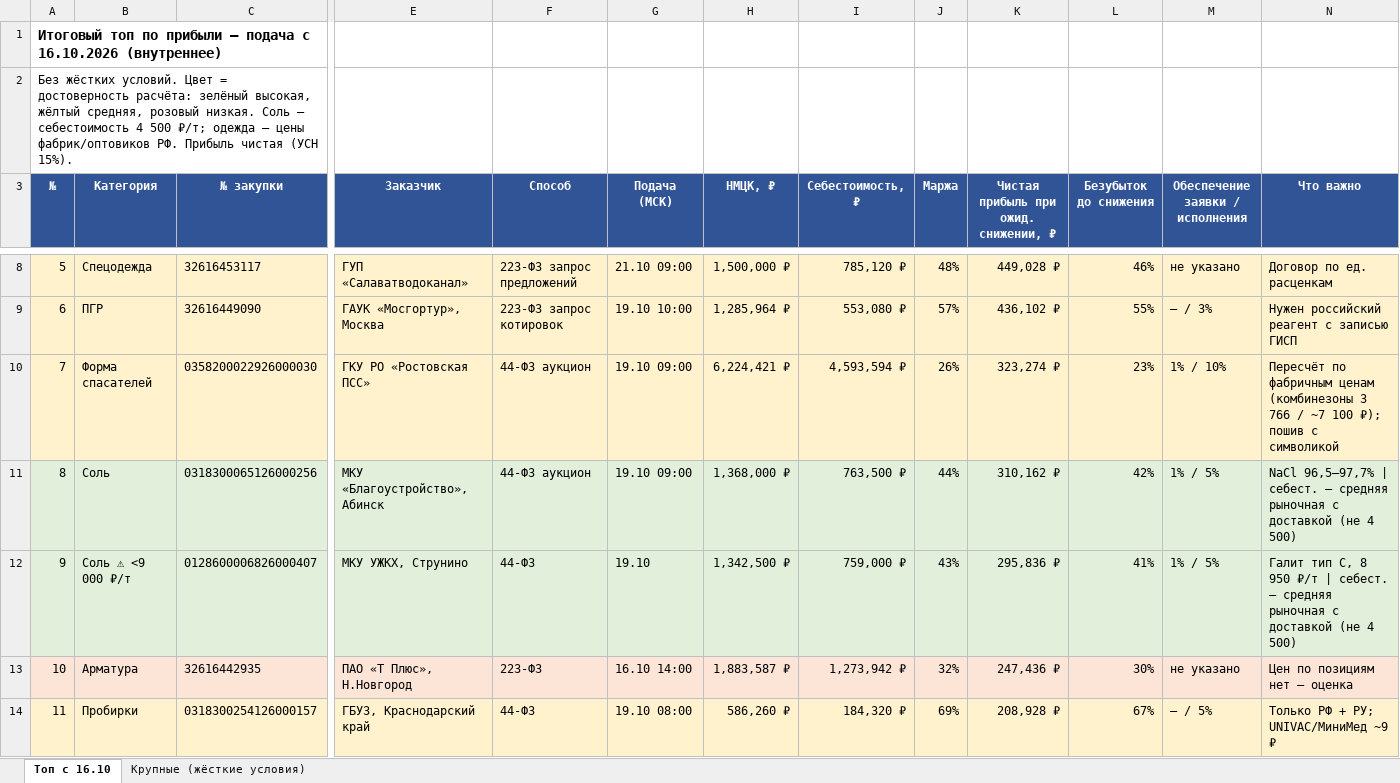
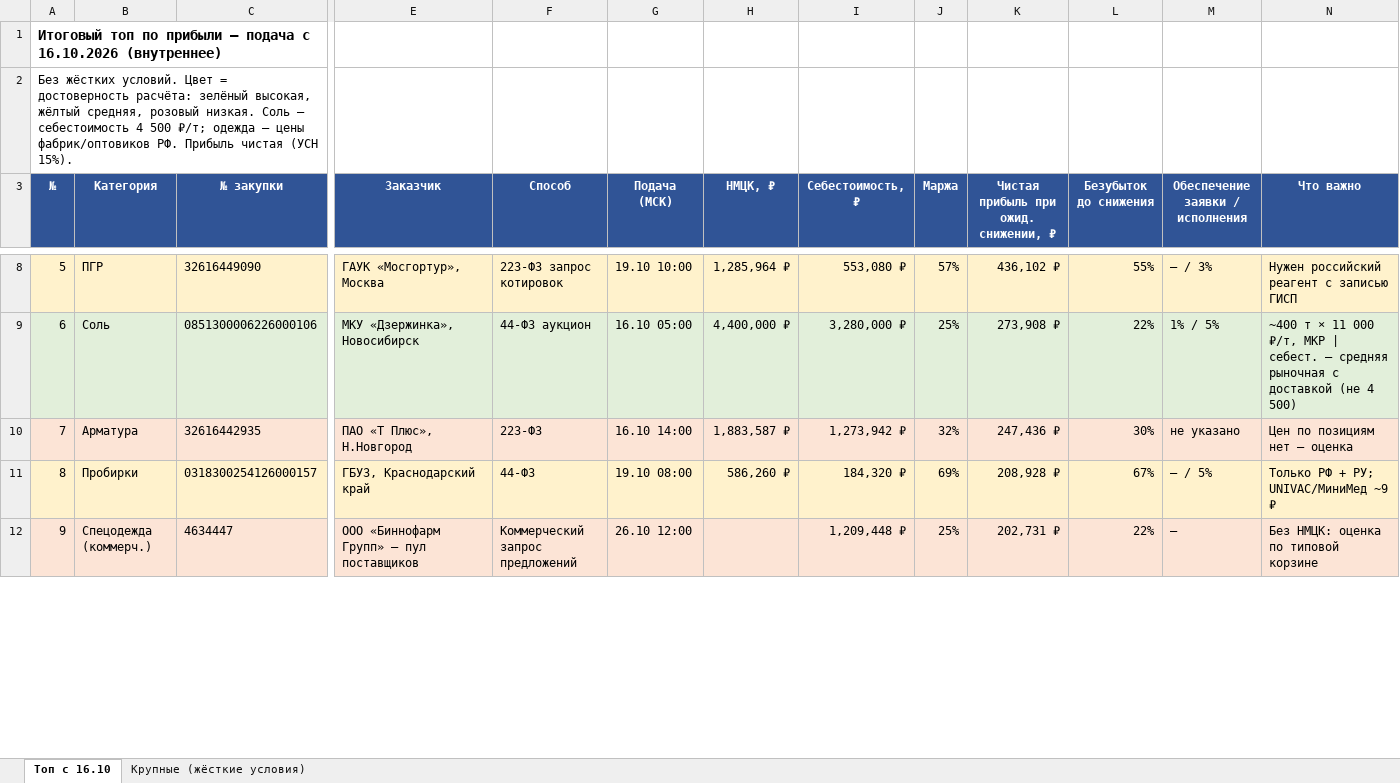
Before and after one commit to arorlov93/Tender-RUS-, an Excel workbook: FINAL_TOP_1610.xlsx, sheet Топ с 16.10, drawn as a sheet; only a part is shown, gaps mark what is left out; values as stored, in another font and other column widths than the file's, no borders; removed rows and columns are numbered as before the commit, all else as after; rows hold the shown columns only; the diff covers the shown part only; the diff names each change by its address in the sheet, - before the commit and + after, or states it on an @@ line.

```diff
--- a/FINAL_TOP_1610.xlsx (sheet Топ с 16.10)
+++ b/FINAL_TOP_1610.xlsx (sheet Топ с 16.10)
-B8 (Категория): Спецодежда
+B8 (Категория): ПГР
-C8 (№ закупки): 32616453117
+C8 (№ закупки): 32616449090
-E8 (Заказчик): ГУП «Салаватводоканал»
+E8 (Заказчик): ГАУК «Мосгортур», Москва
-F8 (Способ): 223-ФЗ запрос предложений
+F8 (Способ): 223-ФЗ запрос котировок
-G8 (Подача (МСК)): 21.10 09:00
+G8 (Подача (МСК)): 19.10 10:00
-H8 (НМЦК, ₽): 1,500,000 ₽
+H8 (НМЦК, ₽): 1,285,964 ₽
-I8 (Себестоимость, ₽): 785,120 ₽
+I8 (Себестоимость, ₽): 553,080 ₽
-J8 (Маржа): 48%
+J8 (Маржа): 57%
-K8: 449,028 ₽
+K8: 436,102 ₽
-L8 (Безубыток до снижения): 46%
+L8 (Безубыток до снижения): 55%
-M8 (Обеспечение заявки / исполнения): не указано
+M8 (Обеспечение заявки / исполнения): — / 3%
-N8 (Что важно): Договор по ед. расценкам
+N8 (Что важно): Нужен российский реагент с записью ГИСП
-A9:N9 fill: #FFF2CC
+A9:N9 fill: #E2EFDA
-B9 (Категория): ПГР
+B9 (Категория): Соль
-C9 (№ закупки): 32616449090
+C9 (№ закупки): 0851300006226000106
-E9 (Заказчик): ГАУК «Мосгортур», Москва
+E9 (Заказчик): МКУ «Дзержинка», Новосибирск
-F9 (Способ): 223-ФЗ запрос котировок
+F9 (Способ): 44-ФЗ аукцион
-G9 (Подача (МСК)): 19.10 10:00
+G9 (Подача (МСК)): 16.10 05:00
-H9 (НМЦК, ₽): 1,285,964 ₽
+H9 (НМЦК, ₽): 4,400,000 ₽
-I9 (Себестоимость, ₽): 553,080 ₽
+I9 (Себестоимость, ₽): 3,280,000 ₽
-J9 (Маржа): 57%
+J9 (Маржа): 25%
-K9: 436,102 ₽
+K9: 273,908 ₽
-L9 (Безубыток до снижения): 55%
+L9 (Безубыток до снижения): 22%
-M9 (Обеспечение заявки / исполнения): — / 3%
+M9 (Обеспечение заявки / исполнения): 1% / 5%
-N9 (Что важно): Нужен российский реагент с записью ГИСП
+N9 (Что важно): ~400 т × 11 000 ₽/т, МКР | себест. — средняя рыночная с доставкой (не 4 500)
-row 10: 7 | Форма спасателей | 0358200022926000030 | ГКУ РО «Ростовская ПСС» | 44-ФЗ аукцион | 19.10 09:00 | 6,224,421 ₽ | 4,593,594 ₽ | 26% | 323,274 ₽ | 23% | 1% / 10% | Пересчёт по фабричным ценам (комбинезоны 3 766 / ~7 100 ₽); пошив с символикой
-row 11: 8 | Соль | 0318300065126000256 | МКУ «Благоустройство», Абинск | 44-ФЗ аукцион | 19.10 09:00 | 1,368,000 ₽ | 763,500 ₽ | 44% | 310,162 ₽ | 42% | 1% / 5% | NaCl 96,5–97,7% | себест. — средняя рыночная с доставкой (не 4 500)
-row 12: 9 | Соль ⚠ <9 000 ₽/т | 0128600006826000407 | МКУ УЖКХ, Струнино | 44-ФЗ | 19.10 | 1,342,500 ₽ | 759,000 ₽ | 43% | 295,836 ₽ | 41% | 1% / 5% | Галит тип С, 8 950 ₽/т | себест. — средняя рыночная с доставкой (не 4 500)
-A10 (№): 10
+A10 (№): 7
-A11 (№): 11
+A11 (№): 8
+row 12: 9 | Спецодежда (коммерч.) | 4634447 | ООО «Биннофарм Групп» — пул поставщиков | Коммерческий запрос предложений | 26.10 12:00 |  | 1,209,448 ₽ | 25% | 202,731 ₽ | 22% | — | Без НМЦК: оценка по типовой корзине
```
Also changed, not shown: 3 added rows, 1 removed row, 94 edited cells and cell formats elsewhere in this sheet, sheet Крупные (жёсткие условия), COST_REFERENCE_1410.xlsx, ITOG_LOTS_1410.xlsx, 15 other files.
